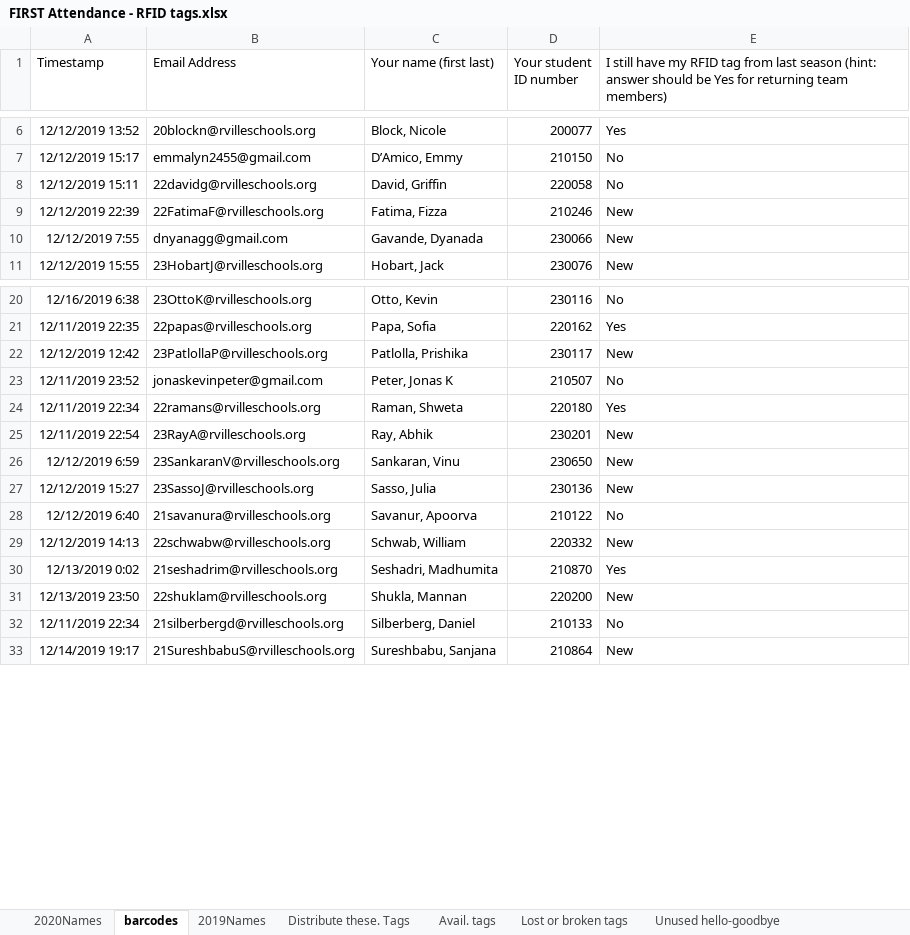
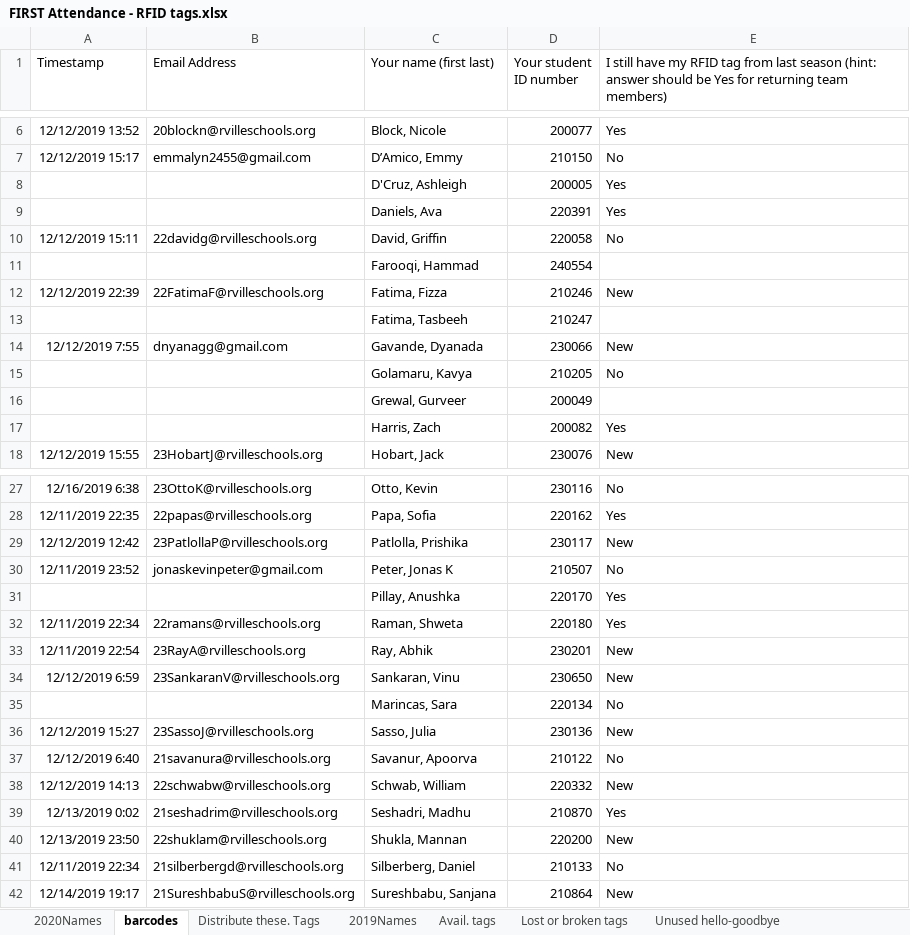
Before and after one commit to Team2590/rfid_reader, an Excel workbook: rfid_reader/data/FIRST Attendance - RFID tags.xlsx, sheet barcodes, drawn as a sheet; only a part is shown, gaps mark what is left out; values as stored, in another font and other column widths than the file's, no borders; addresses are those after the commit; the diff names each change by its address in the sheet, - before the commit and + after, or states it on an @@ line.

```diff
--- a/rfid_reader/data/FIRST Attendance - RFID tags.xlsx (sheet barcodes)
+++ b/rfid_reader/data/FIRST Attendance - RFID tags.xlsx (sheet barcodes)
@@ sheet tab order changed: 2020Names | barcodes | Distribute these. Tags | 2019Names | Avail. tags | Lost or broken tags | Unused hello-goodbye @@
+row 8:  |  | D'Cruz, Ashleigh | 200005 | Yes
+row 9:  |  | Daniels, Ava | 220391 | Yes
+row 11:  |  | Farooqi, Hammad | 240554
+row 13:  |  | Fatima, Tasbeeh | 210247
+row 15:  |  | Golamaru, Kavya | 210205 | No
+row 16:  |  | Grewal, Gurveer | 200049
+row 17:  |  | Harris, Zach | 200082 | Yes
+row 31:  |  | Pillay, Anushka | 220170 | Yes
+row 35:  |  | Marincas, Sara | 220134 | No
-C39 (Your name (first last)): Seshadri, Madhumita
+C39 (Your name (first last)): Seshadri, Madhu
```
Also changed, not shown: sheet Distribute these. Tags, sheet 2020Names, sheet Avail. tags, sheet Unused hello-goodbye, 1 other file.
